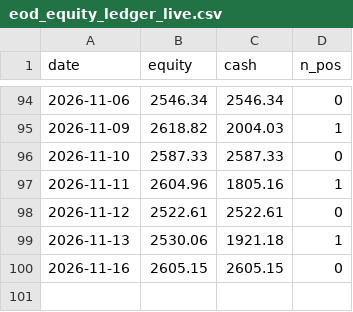
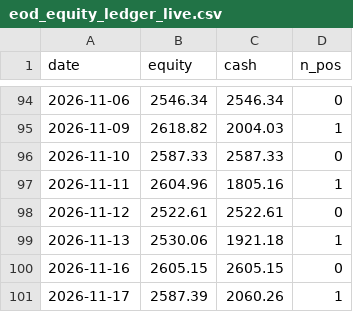
Before and after one commit to sunghakg/bube-v1-dashboard, a CSV file: data/live/eod_equity_ledger_live.csv, drawn as a sheet; only a part is shown, gaps mark what is left out.

```diff
--- a/data/live/eod_equity_ledger_live.csv
+++ b/data/live/eod_equity_ledger_live.csv
@@ -100 +100,2 @@ date,equity,cash,n_pos
 2026-11-16,2605.15,2605.15,0
+2026-11-17,2587.39,2060.26,1
```
Also changed, not shown: data/champ_nomargin/daily.csv, data/champ_nomargin/equity_curves.csv, 11 other files.
